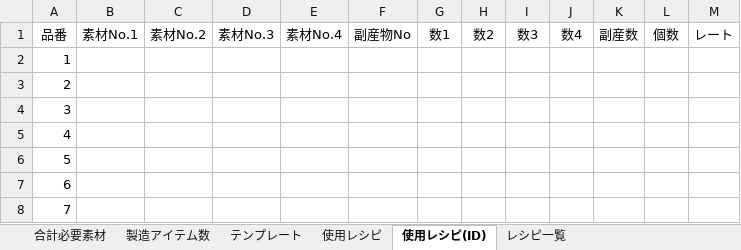
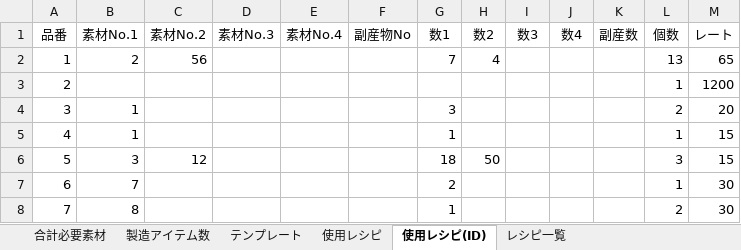
Before and after one commit to Daigoogle/satisfactory_auto_calculate, an Excel workbook: Satisfactory_Auto_Calculate.xlsm, sheet 使用レシピ(ID), drawn as a sheet; only a part is shown; values as stored, in another font and other column widths than the file's, no borders; the diff covers the shown part only; the diff names each change by its address in the sheet, - before the commit and + after, or states it on an @@ line.

Commit message:
Excel関数編集 + vba追加

```diff
--- a/Satisfactory_Auto_Calculate.xlsm (sheet 使用レシピ(ID))
+++ b/Satisfactory_Auto_Calculate.xlsm (sheet 使用レシピ(ID))
-B2 (素材No.1): (empty)
+B2 (素材No.1): 2
-C2 (素材No.2): (empty)
+C2 (素材No.2): 56
-G2 (数1): (empty)
+G2 (数1): 7
-H2 (数2): (empty)
+H2 (数2): 4
-L2 (個数): (empty)
+L2 (個数): 13
-M2 (レート): (empty)
+M2 (レート): 65
-L3 (個数): (empty)
+L3 (個数): 1
-M3 (レート): (empty)
+M3 (レート): 1200
-B4:B5 (素材No.1): (empty)
+B4:B5 (素材No.1): 1
-G4 (数1): (empty)
+G4 (数1): 3
-L4 (個数): (empty)
+L4 (個数): 2
-M4 (レート): (empty)
+M4 (レート): 20
-G5 (数1): (empty)
+G5 (数1): 1
-L5 (個数): (empty)
+L5 (個数): 1
-M5:M6 (レート): (empty)
+M5:M6 (レート): 15
-B6 (素材No.1): (empty)
+B6 (素材No.1): 3
-C6 (素材No.2): (empty)
+C6 (素材No.2): 12
-G6 (数1): (empty)
+G6 (数1): 18
-H6 (数2): (empty)
+H6 (数2): 50
-L6 (個数): (empty)
+L6 (個数): 3
-B7 (素材No.1): (empty)
+B7 (素材No.1): 7
-G7 (数1): (empty)
+G7 (数1): 2
-L7 (個数): (empty)
+L7 (個数): 1
-M7:M8 (レート): (empty)
+M7:M8 (レート): 30
-B8 (素材No.1): (empty)
+B8 (素材No.1): 8
-G8 (数1): (empty)
+G8 (数1): 1
-L8 (個数): (empty)
+L8 (個数): 2
```
Also changed, not shown: 868 edited cells elsewhere in this sheet, sheet 使用レシピ, sheet 合計必要素材, sheet 製造アイテム数, sheet レシピ一覧, formulas that keep their value, 4 other files.
